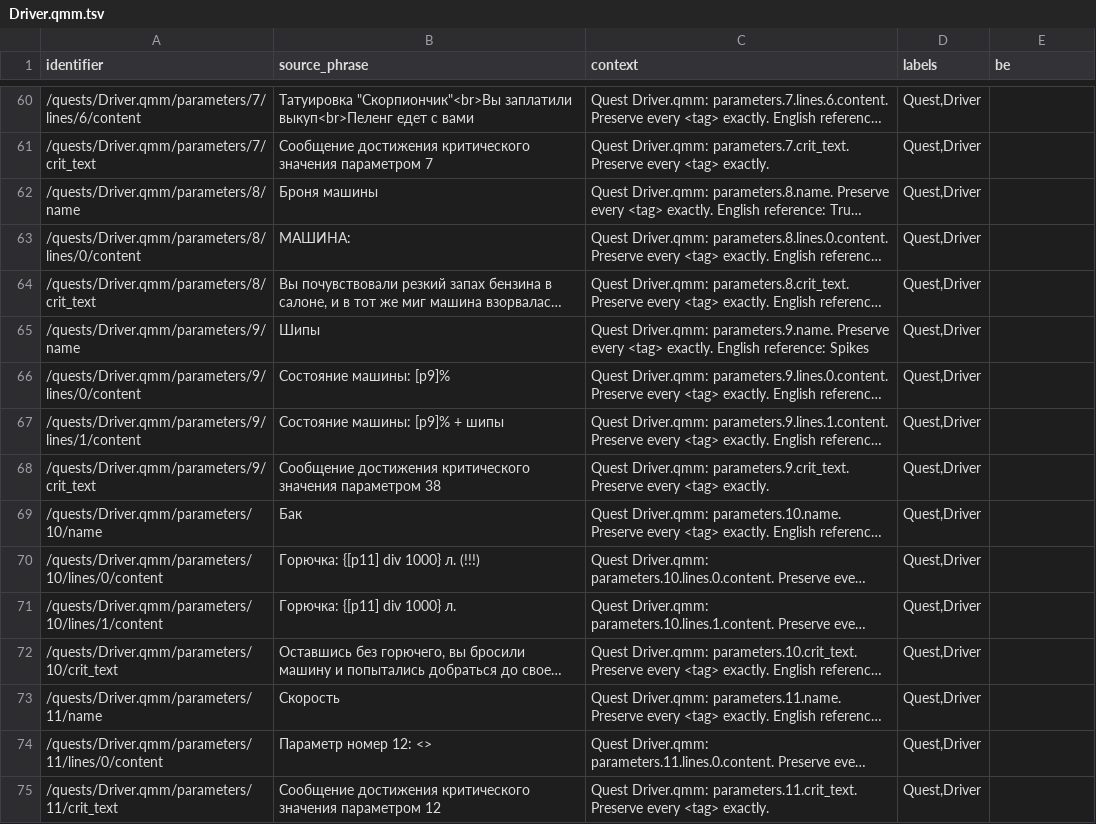
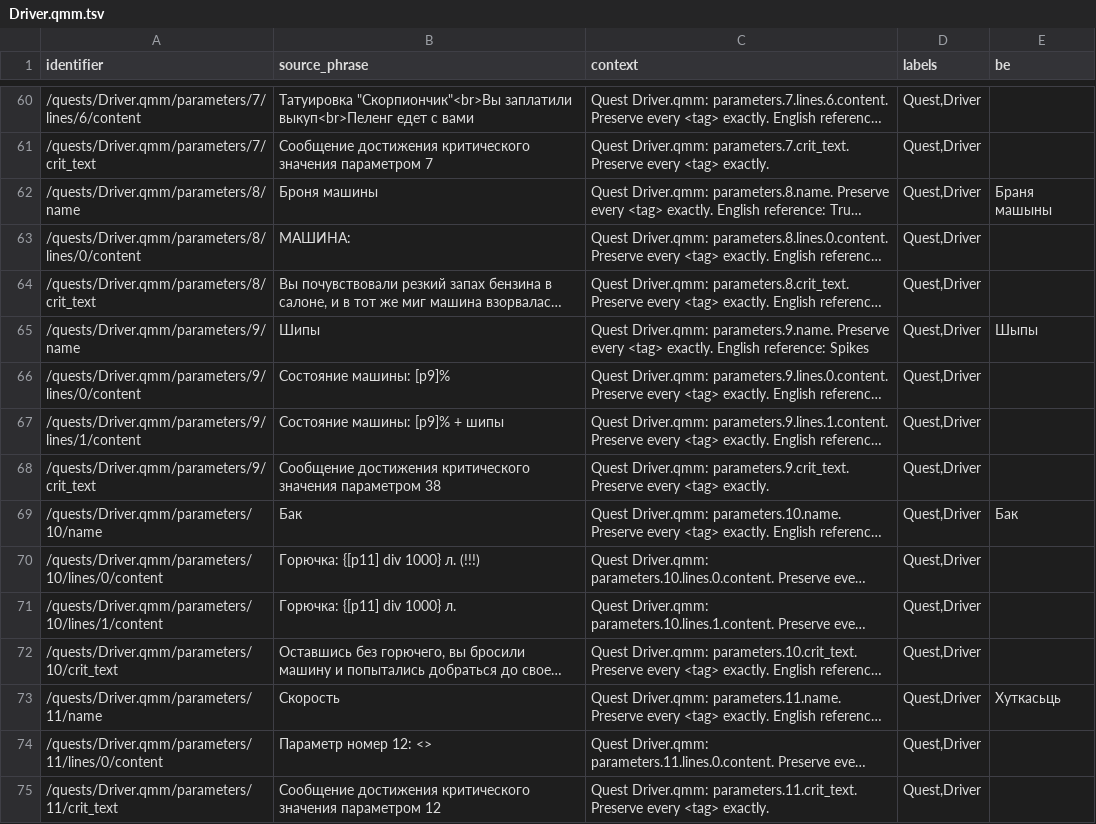
Before and after one commit to siarhei-zavadski/space-rangers-be-translation, a TSV file: crowdin/quests/Driver.qmm.tsv, drawn as a sheet; only a part is shown, gaps mark what is left out; long unchanged cells end in …; the diff covers the shown part only; the diff names each change by its address in the sheet, - before the commit and + after, or states it on an @@ line.

```diff
--- a/crowdin/quests/Driver.qmm.tsv
+++ b/crowdin/quests/Driver.qmm.tsv
-E62 (be): (empty)
+E62 (be): Браня машыны
-E65 (be): (empty)
+E65 (be): Шыпы
-E69 (be): (empty)
+E69 (be): Бак
-E73 (be): (empty)
+E73 (be): Хуткасьць
```
Also changed, not shown: 42 edited cells elsewhere in this file, TERMBASE.tsv.
